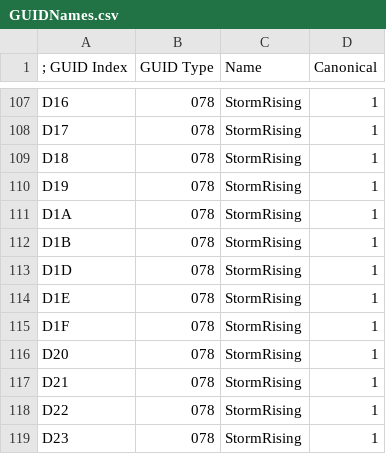
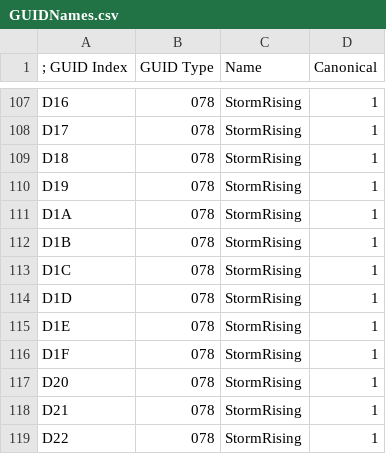
Before and after one commit to overtools/OWLib, a CSV file: DataTool/GUIDNames.csv, drawn as a sheet; only a part is shown, gaps mark what is left out; the shorter side is filled out with more unchanged rows; the diff names each change by its address in the sheet, - before the commit and + after, or states it on an @@ line.

Commit message:
woops

```diff
--- a/DataTool/GUIDNames.csv
+++ b/DataTool/GUIDNames.csv
+row 113: D1C | 078 | StormRising | 1
```
